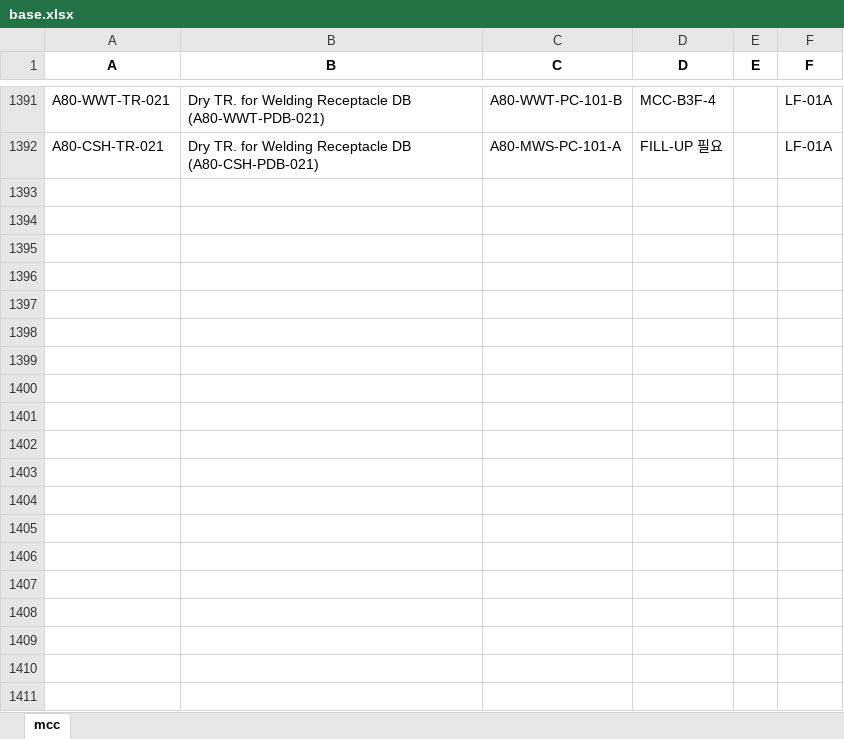
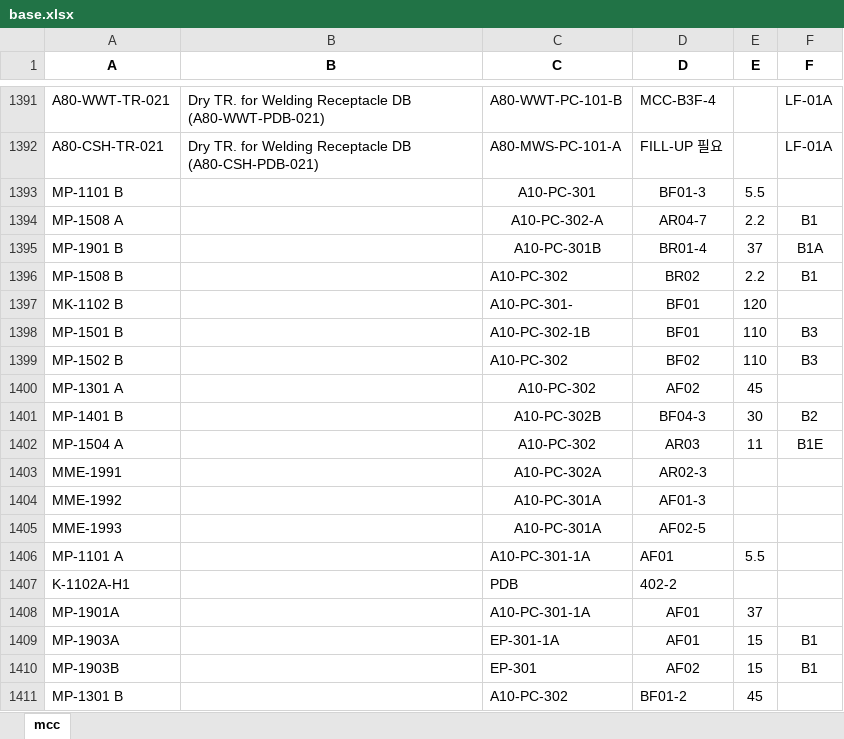
Before and after one commit to impulse521/mysubstation, an Excel workbook: base.xlsx, sheet mcc, drawn as a sheet; only a part is shown, gaps mark what is left out; values as stored, in another font and other column widths than the file's, no borders; the diff covers the shown part only; the diff names each change by its address in the sheet, - before the commit and + after, or states it on an @@ line.

Commit message:
Add files via upload

```diff
--- a/base.xlsx (sheet mcc)
+++ b/base.xlsx (sheet mcc)
+row 1393: MP-1101 B |  | A10-PC-301 | BF01-3 | 5.5
+row 1394: MP-1508 A |  | A10-PC-302-A | AR04-7 | 2.2 | B1
+row 1395: MP-1901 B |  | A10-PC-301B | BR01-4 | 37 | B1A
+row 1396: MP-1508 B |  | A10-PC-302 | BR02 | 2.2 | B1
+row 1397: MK-1102 B |  | A10-PC-301- | BF01 | 120
+row 1398: MP-1501 B |  | A10-PC-302-1B | BF01 | 110 | B3
+row 1399: MP-1502 B |  | A10-PC-302 | BF02 | 110 | B3
+row 1400: MP-1301 A |  | A10-PC-302 | AF02 | 45
+row 1401: MP-1401 B |  | A10-PC-302B | BF04-3 | 30 | B2
+row 1402: MP-1504 A |  | A10-PC-302 | AR03 | 11 | B1E
+row 1403: MME-1991 |  | A10-PC-302A | AR02-3
+row 1404: MME-1992 |  | A10-PC-301A | AF01-3
+row 1405: MME-1993 |  | A10-PC-301A | AF02-5
+row 1406: MP-1101 A |  | A10-PC-301-1A | AF01 | 5.5
+row 1407: K-1102A-H1 |  | PDB | 402-2
+row 1408: MP-1901A |  | A10-PC-301-1A | AF01 | 37
+row 1409: MP-1903A |  | EP-301-1A | AF01 | 15 | B1
+row 1410: MP-1903B |  | EP-301 | AF02 | 15 | B1
+row 1411: MP-1301 B |  | A10-PC-302 | BF01-2 | 45
```
Also changed, not shown: 73 added rows elsewhere in this sheet.
